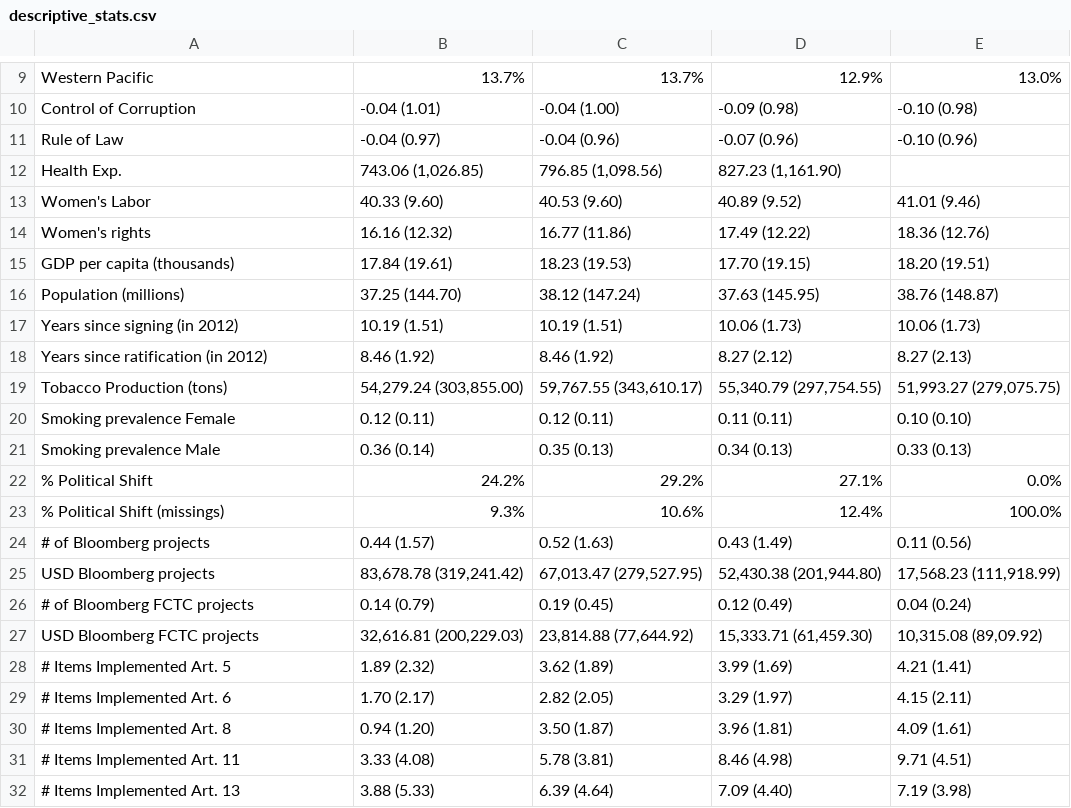
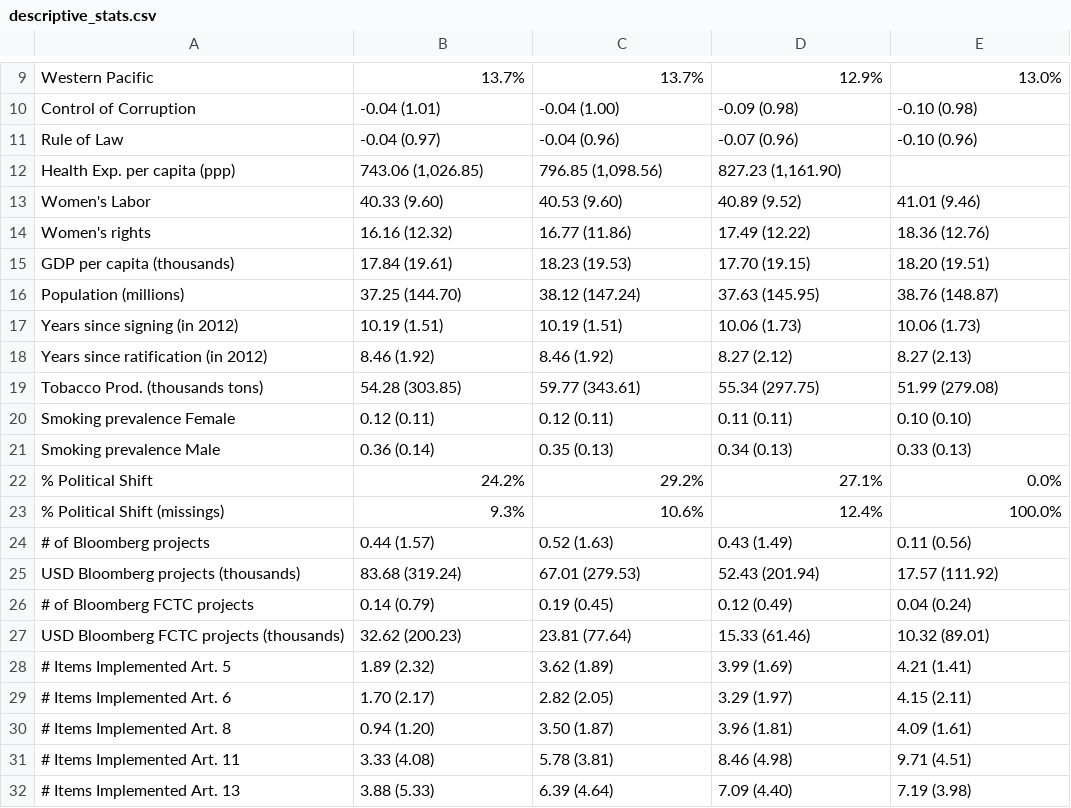
Before and after one commit to gvegayon/fctc, a CSV file: tables/descriptive_stats.csv, drawn as a sheet; only a part is shown, gaps mark what is left out.

```diff
--- a/tables/descriptive_stats.csv
+++ b/tables/descriptive_stats.csv
@@ -11,3 +11,3 @@ Control of Corruption,-0.04 (1.01),-0.04 (1.00),-0.09 (0.98),-0.10 (0.98)
 Rule of Law,-0.04 (0.97),-0.04 (0.96),-0.07 (0.96),-0.10 (0.96)
-Health Exp.,"743.06 (1,026.85)","796.85 (1,098.56)","827.23 (1,161.90)",
+Health Exp. per capita (ppp),"743.06 (1,026.85)","796.85 (1,098.56)","827.23 (1,161.90)",
 Women's Labor,40.33 (9.60),40.53 (9.60),40.89 (9.52),41.01 (9.46)
@@ -18,3 +18,3 @@ Years since signing (in 2012),10.19 (1.51),10.19 (1.51),10.06 (1.73),10.06 (1.73
 Years since ratification (in 2012),8.46 (1.92),8.46 (1.92),8.27 (2.12),8.27 (2.13)
-Tobacco Production (tons),"54,279.24 (303,855.00)","59,767.55 (343,610.17)","55,340.79 (297,754.55)","51,993.27 (279,075.75)"
+Tobacco Prod. (thousands tons),54.28 (303.85),59.77 (343.61),55.34 (297.75),51.99 (279.08)
 Smoking prevalence Female,0.12 (0.11),0.12 (0.11),0.11 (0.11),0.10 (0.10)
@@ -24,5 +24,5 @@ Smoking prevalence Male,0.36 (0.14),0.35 (0.13),0.34 (0.13),0.33 (0.13)
 # of Bloomberg projects,0.44 (1.57),0.52 (1.63),0.43 (1.49),0.11 (0.56)
-USD Bloomberg projects,"83,678.78 (319,241.42)","67,013.47 (279,527.95)","52,430.38 (201,944.80)","17,568.23 (111,918.99)"
+USD Bloomberg projects (thousands),83.68 (319.24),67.01 (279.53),52.43 (201.94),17.57 (111.92)
 # of Bloomberg FCTC projects,0.14 (0.79),0.19 (0.45),0.12 (0.49),0.04 (0.24)
-USD Bloomberg FCTC projects,"32,616.81 (200,229.03)","23,814.88 (77,644.92)","15,333.71 (61,459.30)","10,315.08 (89,09.92)"
+USD Bloomberg FCTC projects (thousands),32.62 (200.23),23.81 (77.64),15.33 (61.46),10.32 (89.01)
 # Items Implemented Art. 5,1.89 (2.32),3.62 (1.89),3.99 (1.69),4.21 (1.41)
```
Also changed, not shown: tables/tobit_lagged_tabulate_model=Baseline-art=05.csv, tables/tobit_lagged_tabulate_model=Baseline-art=06.csv, 56 other files.
